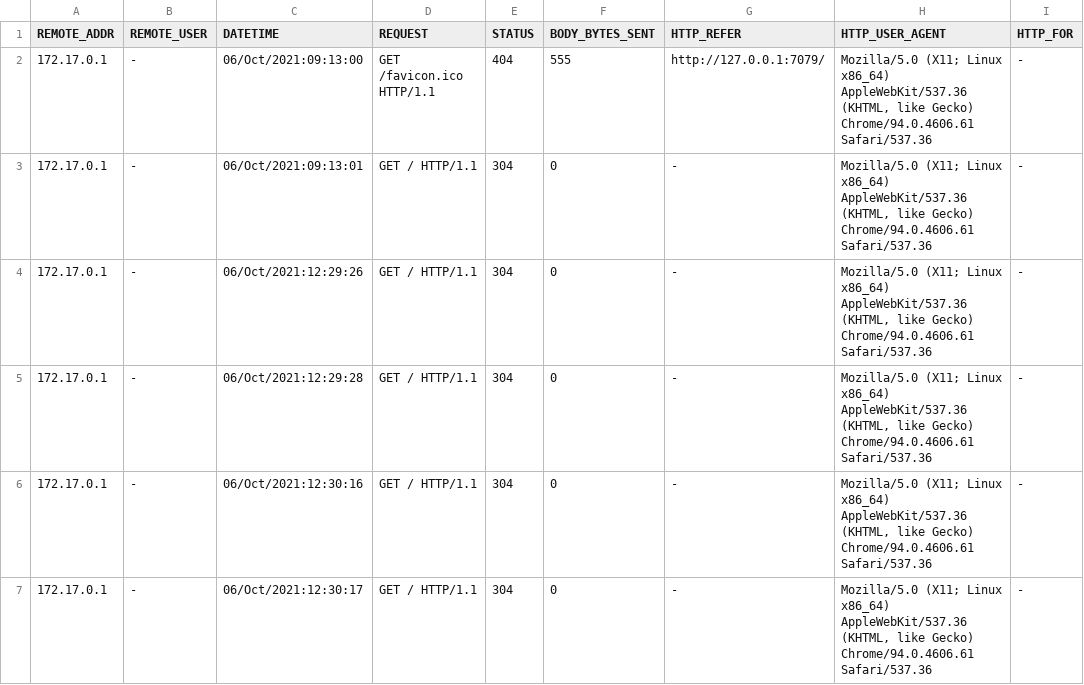
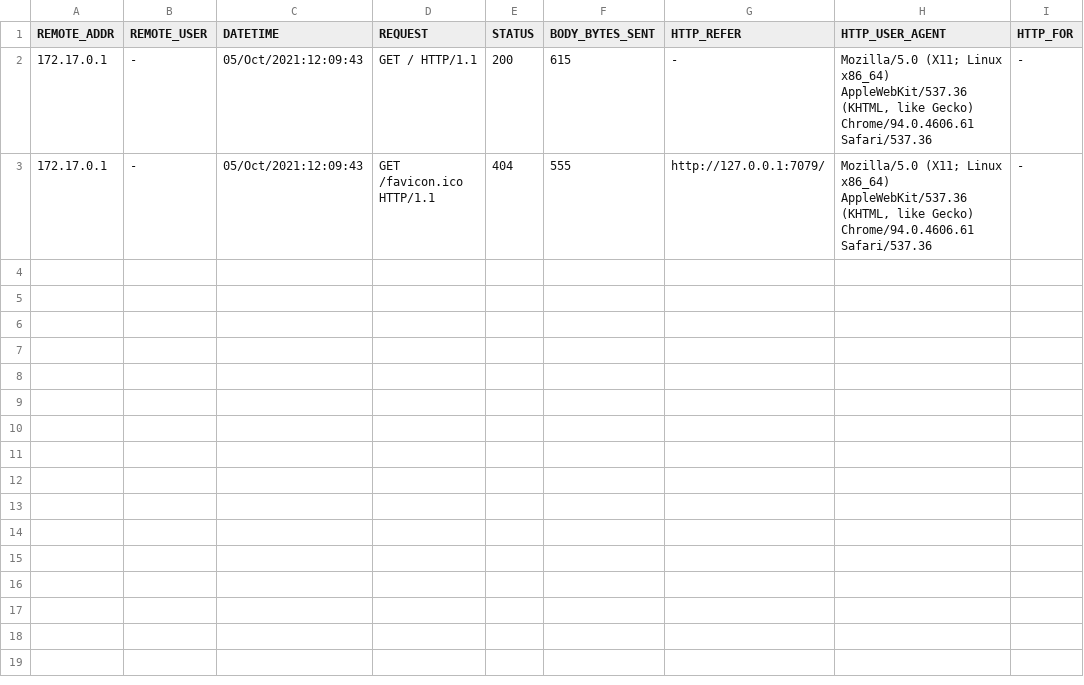
Before and after one commit to SUShadow/LOGGIT, a CSV file: log.csv, drawn as a sheet.

Commit message:
Push nginx log from script

```diff
--- a/log.csv
+++ b/log.csv
@@ -1,7 +1,3 @@
 REMOTE_ADDR,REMOTE_USER,DATETIME,REQUEST,STATUS,BODY_BYTES_SENT,HTTP_REFER, HTTP_USER_AGENT,HTTP_FOR
-"172.17.0.1","-","06/Oct/2021:09:13:00","GET /favicon.ico HTTP/1.1","404","555","http://127.0.0.1:7079/","Mozilla/5.0 (X11; Linux x86_64) AppleWebKit/537.36 (KHTML, like Gecko) Chrome/94.0.4606.61 Safari/537.36","-"
-"172.17.0.1","-","06/Oct/2021:09:13:01","GET / HTTP/1.1","304","0","-","Mozilla/5.0 (X11; Linux x86_64) AppleWebKit/537.36 (KHTML, like Gecko) Chrome/94.0.4606.61 Safari/537.36","-"
-"172.17.0.1","-","06/Oct/2021:12:29:26","GET / HTTP/1.1","304","0","-","Mozilla/5.0 (X11; Linux x86_64) AppleWebKit/537.36 (KHTML, like Gecko) Chrome/94.0.4606.61 Safari/537.36","-"
-"172.17.0.1","-","06/Oct/2021:12:29:28","GET / HTTP/1.1","304","0","-","Mozilla/5.0 (X11; Linux x86_64) AppleWebKit/537.36 (KHTML, like Gecko) Chrome/94.0.4606.61 Safari/537.36","-"
-"172.17.0.1","-","06/Oct/2021:12:30:16","GET / HTTP/1.1","304","0","-","Mozilla/5.0 (X11; Linux x86_64) AppleWebKit/537.36 (KHTML, like Gecko) Chrome/94.0.4606.61 Safari/537.36","-"
-"172.17.0.1","-","06/Oct/2021:12:30:17","GET / HTTP/1.1","304","0","-","Mozilla/5.0 (X11; Linux x86_64) AppleWebKit/537.36 (KHTML, like Gecko) Chrome/94.0.4606.61 Safari/537.36","-"
+"172.17.0.1","-","05/Oct/2021:12:09:43","GET / HTTP/1.1","200","615","-","Mozilla/5.0 (X11; Linux x86_64) AppleWebKit/537.36 (KHTML, like Gecko) Chrome/94.0.4606.61 Safari/537.36","-"
+"172.17.0.1","-","05/Oct/2021:12:09:43","GET /favicon.ico HTTP/1.1","404","555","http://127.0.0.1:7079/","Mozilla/5.0 (X11; Linux x86_64) AppleWebKit/537.36 (KHTML, like Gecko) Chrome/94.0.4606.61 Safari/537.36","-"
```
